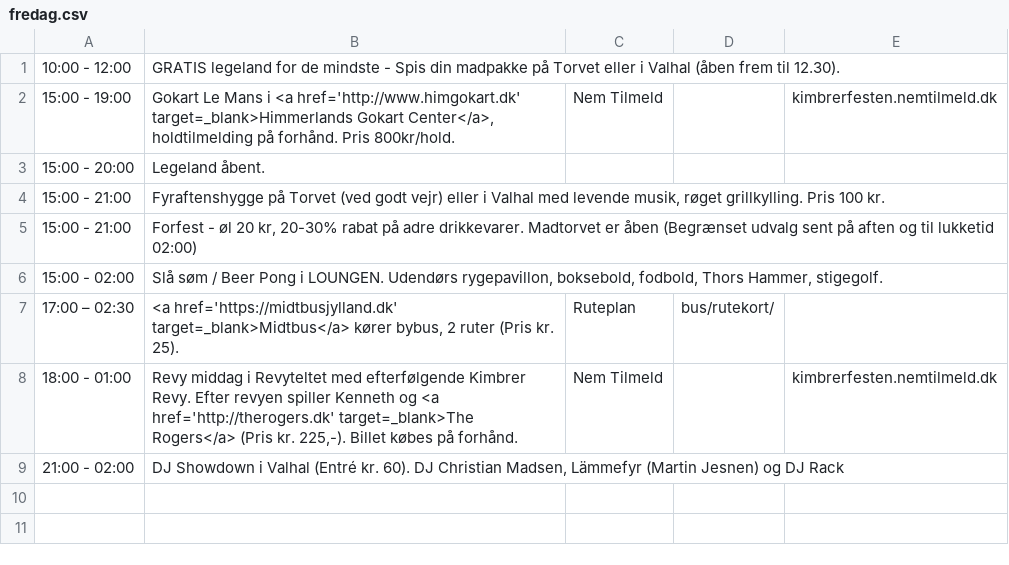
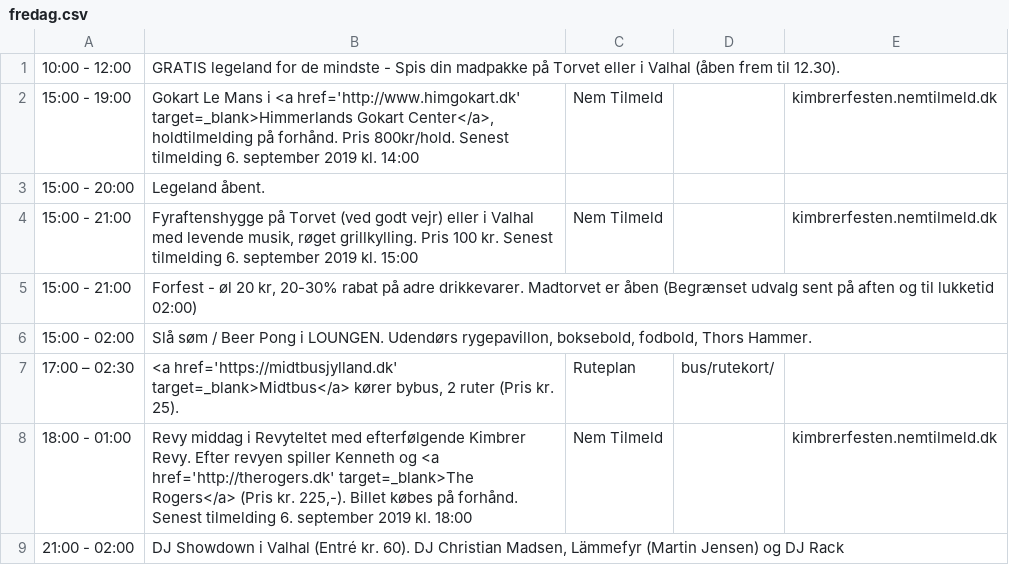
Before and after one commit to kimbrerfesten/kimbrerfesten, a CSV file: content/program/fredag.csv, drawn as a sheet.

```diff
--- a/content/program/fredag.csv
+++ b/content/program/fredag.csv
@@ -1,9 +1,9 @@
 10:00 - 12:00;GRATIS legeland  for de mindste - Spis din madpakke på Torvet eller i Valhal (åben frem til 12.30).;;;
-15:00 - 19:00;Gokart Le Mans i <a href='http://www.himgokart.dk' target=_blank>Himmerlands Gokart Center</a>, holdtilmelding på forhånd. Pris 800kr/hold.;Nem Tilmeld;;kimbrerfesten.nemtilmeld.dk
+15:00 - 19:00;Gokart Le Mans i <a href='http://www.himgokart.dk' target=_blank>Himmerlands Gokart Center</a>, holdtilmelding på forhånd. Pris 800kr/hold. Senest tilmelding 6. september 2019 kl. 14:00;Nem Tilmeld;;kimbrerfesten.nemtilmeld.dk
 15:00 - 20:00;Legeland åbent.;;;
-15:00 - 21:00;Fyraftenshygge på Torvet (ved godt vejr) eller i Valhal med levende musik, røget grillkylling. Pris 100 kr.;;;
+15:00 - 21:00;Fyraftenshygge på Torvet (ved godt vejr) eller i Valhal med levende musik, røget grillkylling. Pris 100 kr. Senest tilmelding 6. september 2019 kl. 15:00;Nem Tilmeld;;kimbrerfesten.nemtilmeld.dk
 15:00 - 21:00;Forfest - øl 20 kr, 20-30% rabat på adre drikkevarer. Madtorvet er åben (Begrænset udvalg sent på aften og til lukketid 02:00);;;
-15:00 - 02:00;Slå søm / Beer Pong i LOUNGEN. Udendørs rygepavillon, boksebold, fodbold, Thors Hammer, stigegolf.;;;
+15:00 - 02:00;Slå søm / Beer Pong i LOUNGEN. Udendørs rygepavillon, boksebold, fodbold, Thors Hammer.;;;
 17:00 – 02:30;<a href='https://midtbusjylland.dk' target=_blank>Midtbus</a> kører bybus, 2 ruter (Pris kr. 25).;Ruteplan;bus/rutekort/;
-18:00 - 01:00;Revy middag i Revyteltet med efterfølgende Kimbrer Revy. Efter revyen spiller Kenneth og <a href='http://therogers.dk' target=_blank>The Rogers</a> (Pris kr. 225,-). Billet købes på forhånd.;Nem Tilmeld;;kimbrerfesten.nemtilmeld.dk
-21:00 - 02:00;DJ Showdown i Valhal (Entré kr. 60). DJ Christian Madsen, Lämmefyr (Martin Jesnen) og DJ Rack;;;
+18:00 - 01:00;Revy middag i Revyteltet med efterfølgende Kimbrer Revy. Efter revyen spiller Kenneth og <a href='http://therogers.dk' target=_blank>The Rogers</a> (Pris kr. 225,-). Billet købes på forhånd. Senest tilmelding 6. september 2019 kl. 18:00;Nem Tilmeld;;kimbrerfesten.nemtilmeld.dk
+21:00 - 02:00;DJ Showdown i Valhal (Entré kr. 60). DJ Christian Madsen, Lämmefyr (Martin Jensen) og DJ Rack;;;
```
Also changed, not shown: content/program/loerdag.csv, content/program/soendag.csv, 6 other files.
